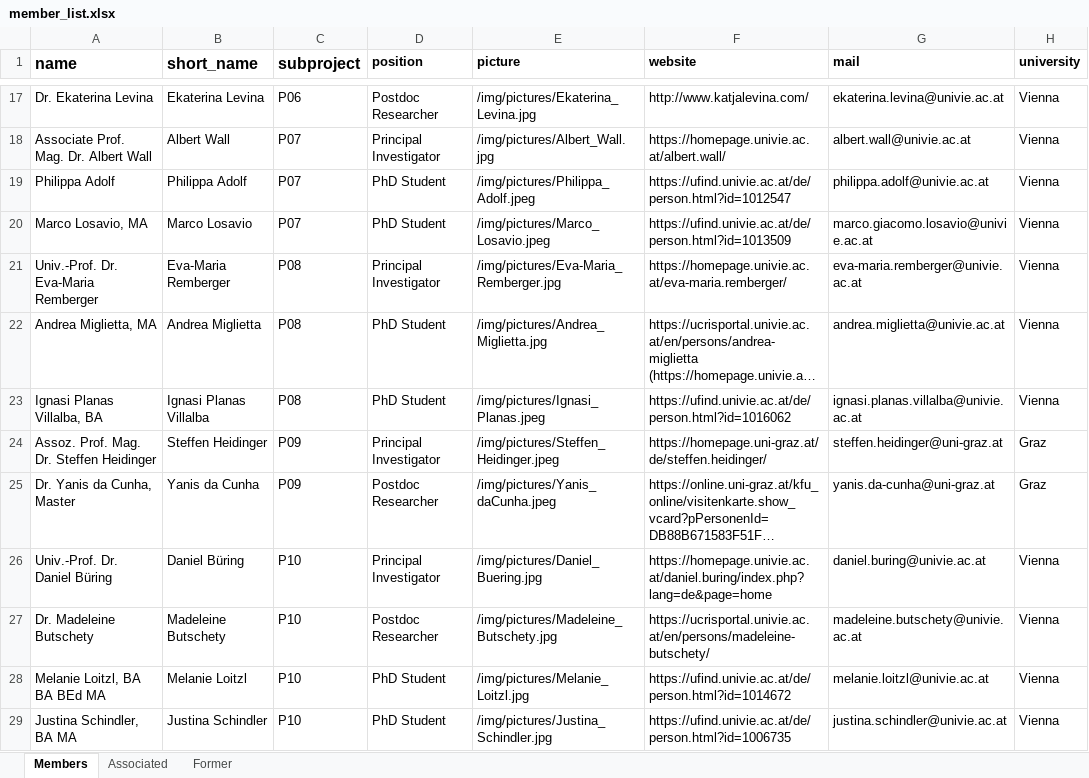
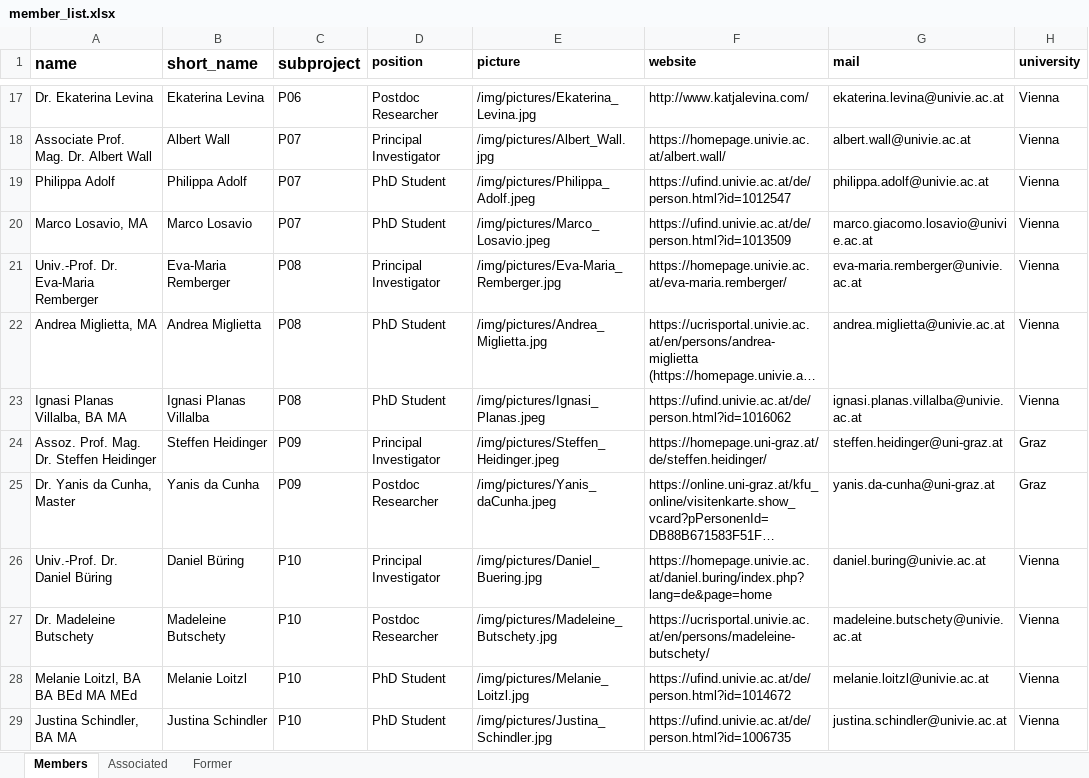
Before and after one commit to yanhiz/sfb_redefi, an Excel workbook: member_list.xlsx, sheet Members, drawn as a sheet; only a part is shown, gaps mark what is left out; long unchanged cells end in …; values as stored, in another font and other column widths than the file's, no borders; the diff names each change by its address in the sheet, - before the commit and + after, or states it on an @@ line.

```diff
--- a/member_list.xlsx (sheet Members)
+++ b/member_list.xlsx (sheet Members)
-A23 (name): Ignasi Planas Villalba, BA
+A23 (name): Ignasi Planas Villalba, BA MA
-A28 (name): Melanie Loitzl, BA BA BEd MA
+A28 (name): Melanie Loitzl, BA BA BEd MA MEd
```
Also changed, not shown: 4 other files.
